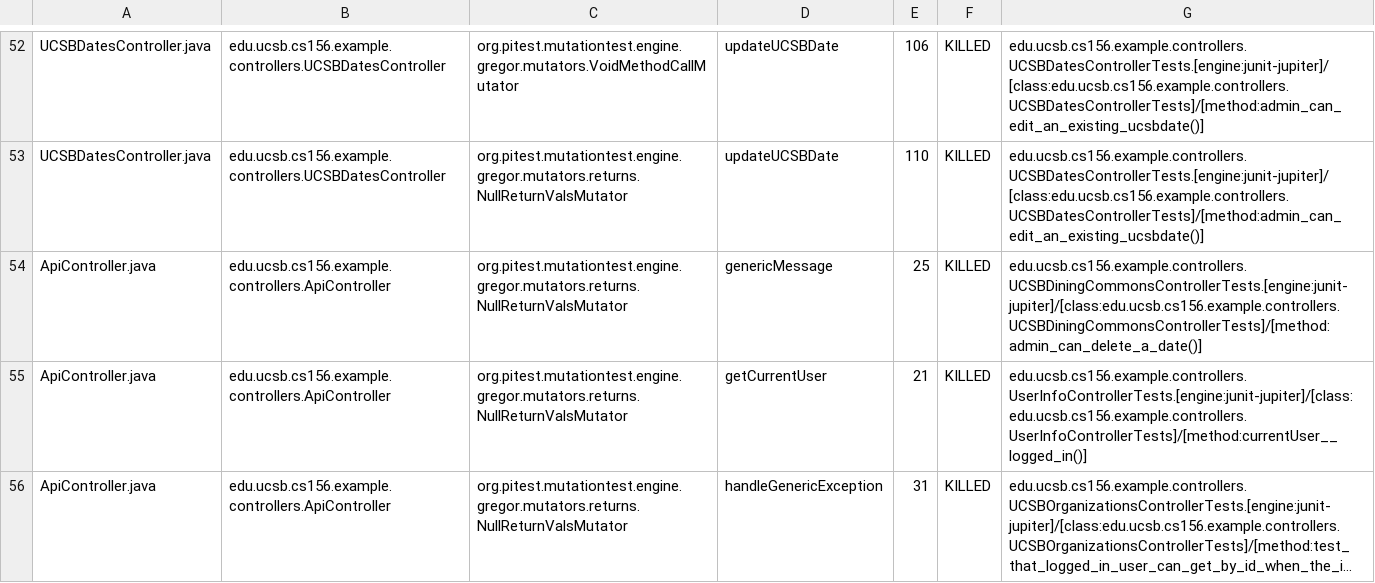
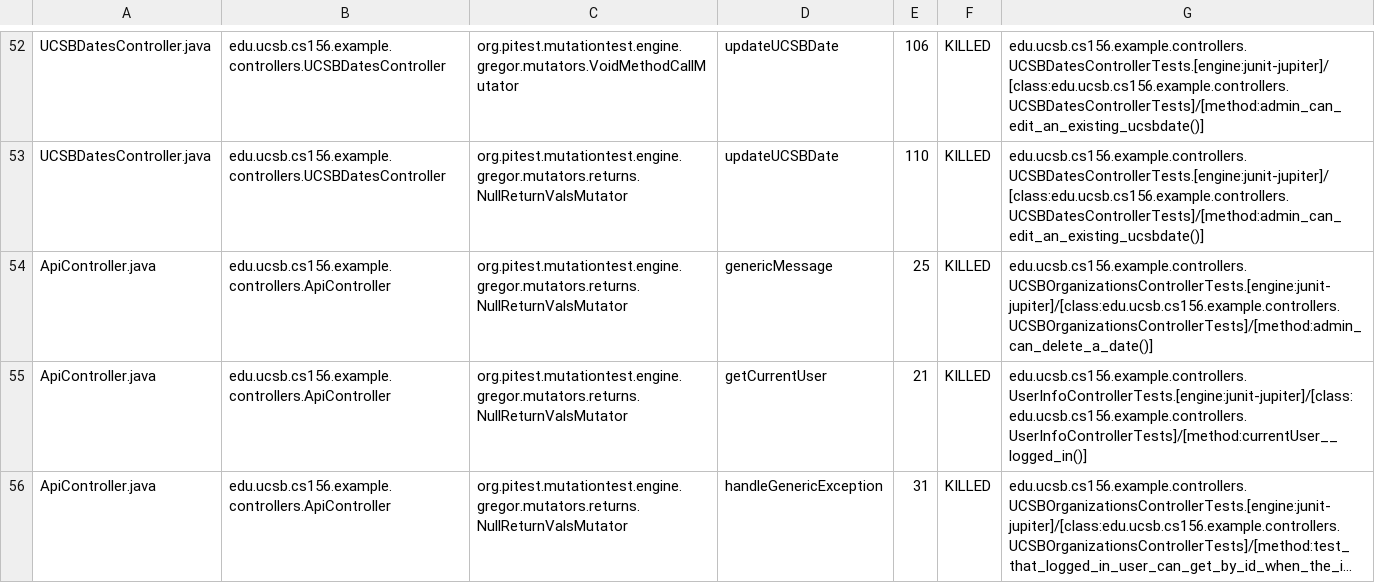
Before and after one commit to ucsb-cs156-w24/team02-w24-4pm-3, a CSV file: prs/48/pitest/mutations.csv, drawn as a sheet; only a part is shown, gaps mark what is left out; long unchanged cells end in ….

Commit message:
Deploying to gh-pages from @ ucsb-cs156-w24/team02-w24-4pm-3@e130a62918243e1c6c57b01b4a08aec7b564a0b0 🚀

```diff
--- a/prs/48/pitest/mutations.csv
+++ b/prs/48/pitest/mutations.csv
@@ -53,3 +53,3 @@ UCSBDatesController.java,edu.ucsb.cs156.example.controllers.UCSBDatesController,
 UCSBDatesController.java,edu.ucsb.cs156.example.controllers.UCSBDatesController,org.pitest.mutationtest.engine.gregor.mutators.returns.NullReturnValsMutator,updateUCSBDate,110,KILLED,edu.ucsb.cs156.example.controllers.UCSBDatesControllerTests.[engine:junit-jupiter]/[class:edu.ucsb.cs156.example.controllers.UCSBDatesControllerTests]/[method:admin_can_edit_an_existing_ucsbdate()]
-ApiController.java,edu.ucsb.cs156.example.controllers.ApiController,org.pitest.mutationtest.engine.gregor.mutators.returns.NullReturnValsMutator,genericMessage,25,KILLED,edu.ucsb.cs156.example.controllers.UCSBDiningCommonsControllerTests.[engine:junit-jupiter]/[class:edu.ucsb.cs156.example.controllers.UCSBDiningCommonsControllerTests]/[method:admin_can_delete_a_date()]
+ApiController.java,edu.ucsb.cs156.example.controllers.ApiController,org.pitest.mutationtest.engine.gregor.mutators.returns.NullReturnValsMutator,genericMessage,25,KILLED,edu.ucsb.cs156.example.controllers.UCSBOrganizationsControllerTests.[engine:junit-jupiter]/[class:edu.ucsb.cs156.example.controllers.UCSBOrganizationsControllerTests]/[method:admin_can_delete_a_date()]
 ApiController.java,edu.ucsb.cs156.example.controllers.ApiController,org.pitest.mutationtest.engine.gregor.mutators.returns.NullReturnValsMutator,getCurrentUser,21,KILLED,edu.ucsb.cs156.example.controllers.UserInfoControllerTests.[engine:junit-jupiter]/[class:edu.ucsb.cs156.example.controllers.UserInfoControllerTests]/[method:currentUser__logged_in()]
```
Also changed, not shown: 12 other files.
